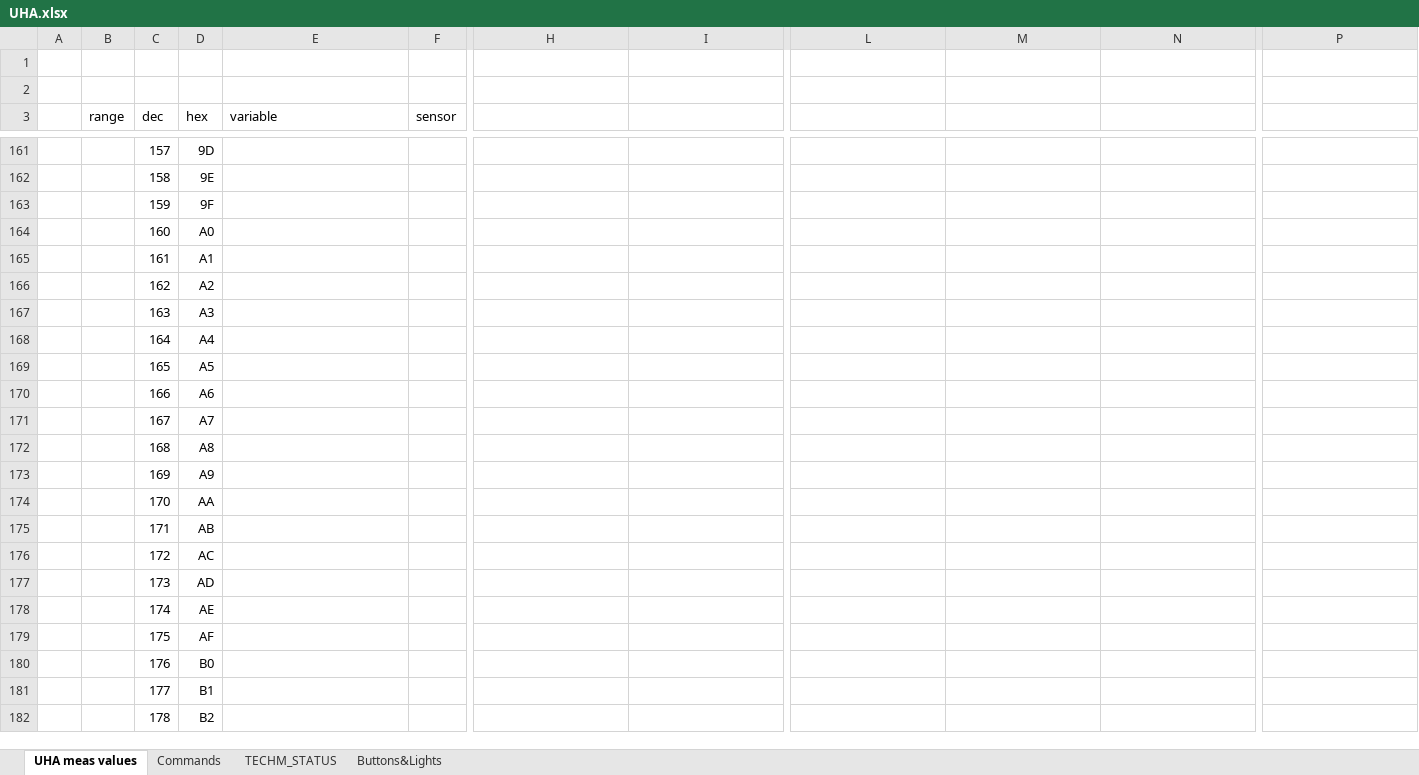
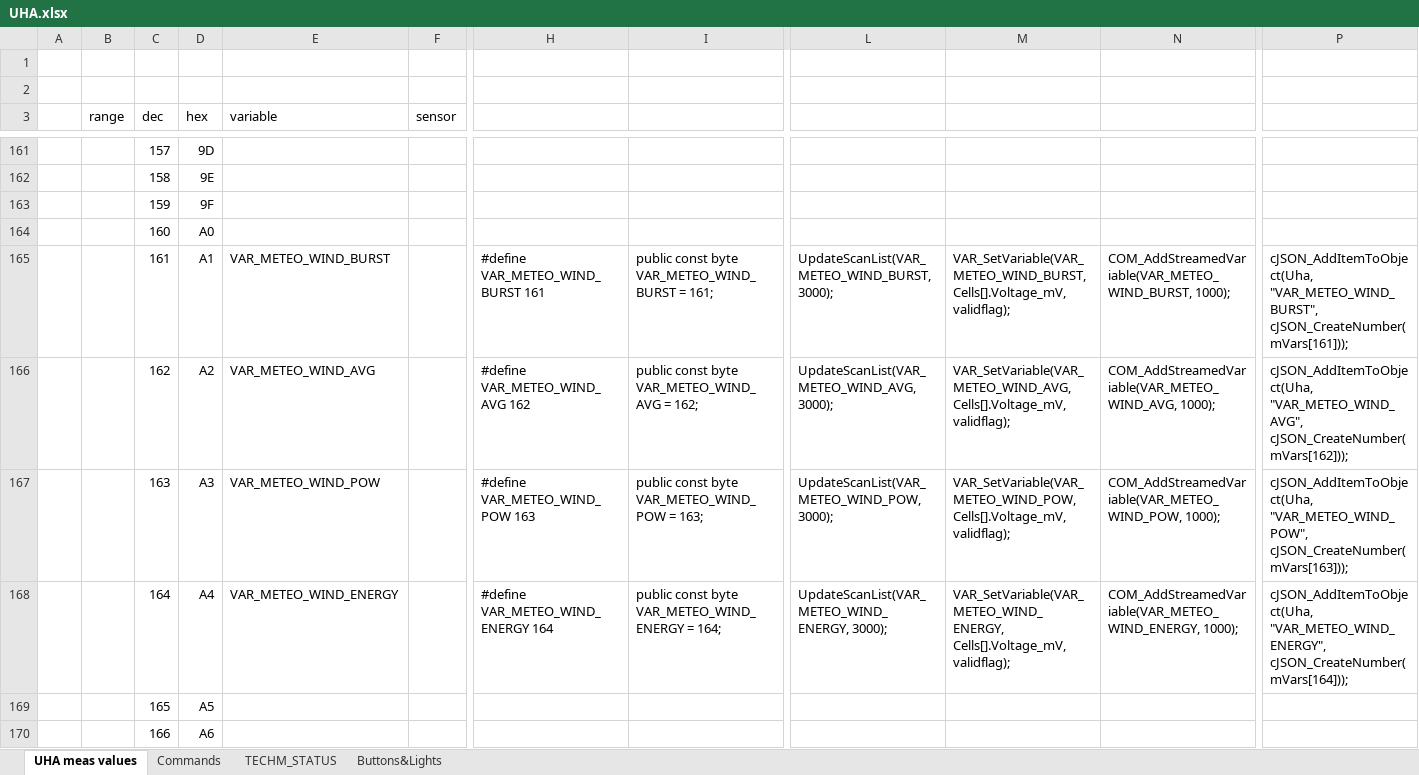
Before and after one commit to martinkresta/UHA_COMMON, an Excel workbook: UHA.xlsx, sheet UHA meas values, drawn as a sheet; only a part is shown, gaps mark what is left out; the shorter side is filled out with more unchanged rows; values as stored, in another font and other column widths than the file's, no borders; the diff covers the shown part only; the diff names each change by its address in the sheet, - before the commit and + after, or states it on an @@ line.

Commit message:
Added module METEO
Added new shared variables

```diff
--- a/UHA.xlsx (sheet UHA meas values)
+++ b/UHA.xlsx (sheet UHA meas values)
-E165 (variable): (empty)
+E165 (variable): VAR_METEO_WIND_BURST
-H165: (empty)
+H165: #define VAR_METEO_WIND_BURST 161
-I165: (empty)
+I165: public const byte VAR_METEO_WIND_BURST = 161;
-L165: (empty)
+L165: UpdateScanList(VAR_METEO_WIND_BURST, 3000);
-M165: (empty)
+M165: VAR_SetVariable(VAR_METEO_WIND_BURST, Cells[].Voltage_mV, validflag);
-N165: (empty)
+N165: COM_AddStreamedVariable(VAR_METEO_WIND_BURST, 1000);
-P165: (empty)
+P165: cJSON_AddItemToObject(Uha, "VAR_METEO_WIND_BURST", cJSON_CreateNumber(mVars[161]));
-E166 (variable): (empty)
+E166 (variable): VAR_METEO_WIND_AVG
-H166: (empty)
+H166: #define VAR_METEO_WIND_AVG 162
-I166: (empty)
+I166: public const byte VAR_METEO_WIND_AVG = 162;
-L166: (empty)
+L166: UpdateScanList(VAR_METEO_WIND_AVG, 3000);
-M166: (empty)
+M166: VAR_SetVariable(VAR_METEO_WIND_AVG, Cells[].Voltage_mV, validflag);
-N166: (empty)
+N166: COM_AddStreamedVariable(VAR_METEO_WIND_AVG, 1000);
-P166: (empty)
+P166: cJSON_AddItemToObject(Uha, "VAR_METEO_WIND_AVG", cJSON_CreateNumber(mVars[162]));
-E167 (variable): (empty)
+E167 (variable): VAR_METEO_WIND_POW
-H167: (empty)
+H167: #define VAR_METEO_WIND_POW 163
-I167: (empty)
+I167: public const byte VAR_METEO_WIND_POW = 163;
-L167: (empty)
+L167: UpdateScanList(VAR_METEO_WIND_POW, 3000);
-M167: (empty)
+M167: VAR_SetVariable(VAR_METEO_WIND_POW, Cells[].Voltage_mV, validflag);
-N167: (empty)
+N167: COM_AddStreamedVariable(VAR_METEO_WIND_POW, 1000);
-P167: (empty)
+P167: cJSON_AddItemToObject(Uha, "VAR_METEO_WIND_POW", cJSON_CreateNumber(mVars[163]));
-E168 (variable): (empty)
+E168 (variable): VAR_METEO_WIND_ENERGY
-H168: (empty)
+H168: #define VAR_METEO_WIND_ENERGY 164
-I168: (empty)
+I168: public const byte VAR_METEO_WIND_ENERGY = 164;
-L168: (empty)
+L168: UpdateScanList(VAR_METEO_WIND_ENERGY, 3000);
-M168: (empty)
+M168: VAR_SetVariable(VAR_METEO_WIND_ENERGY, Cells[].Voltage_mV, validflag);
-N168: (empty)
+N168: COM_AddStreamedVariable(VAR_METEO_WIND_ENERGY, 1000);
-P168: (empty)
+P168: cJSON_AddItemToObject(Uha, "VAR_METEO_WIND_ENERGY", cJSON_CreateNumber(mVars[164]));
```
Also changed, not shown: 50 edited cells elsewhere in this sheet, 7 other files.
